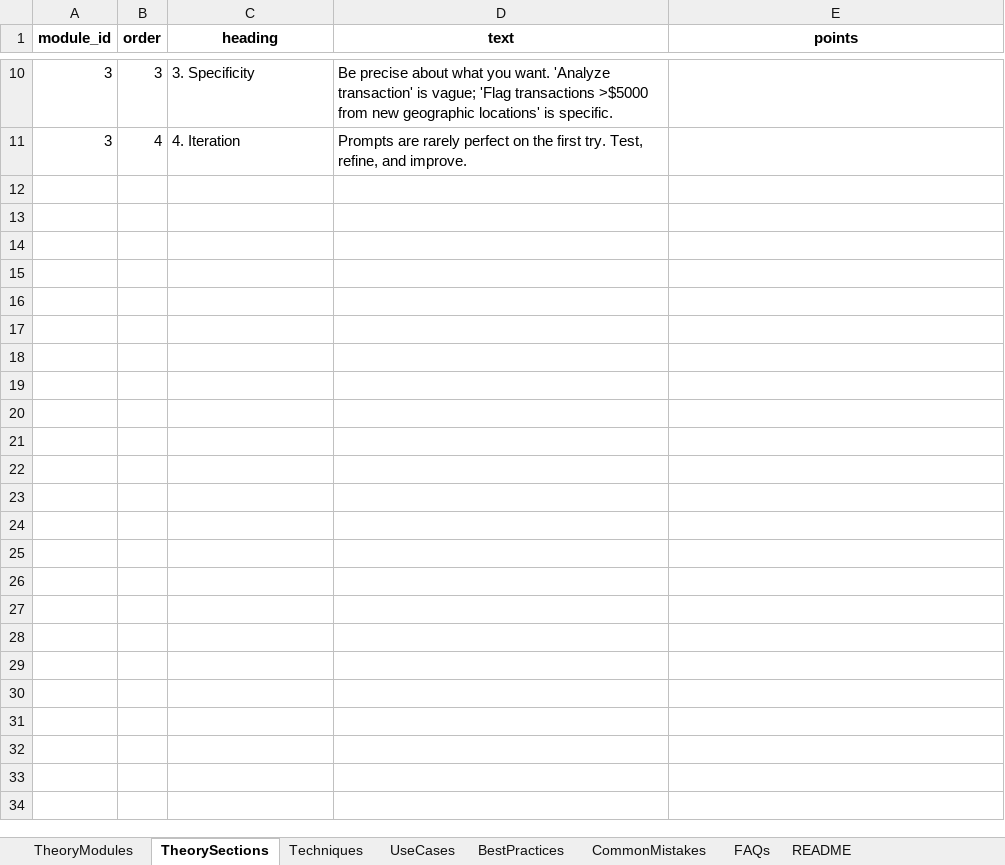
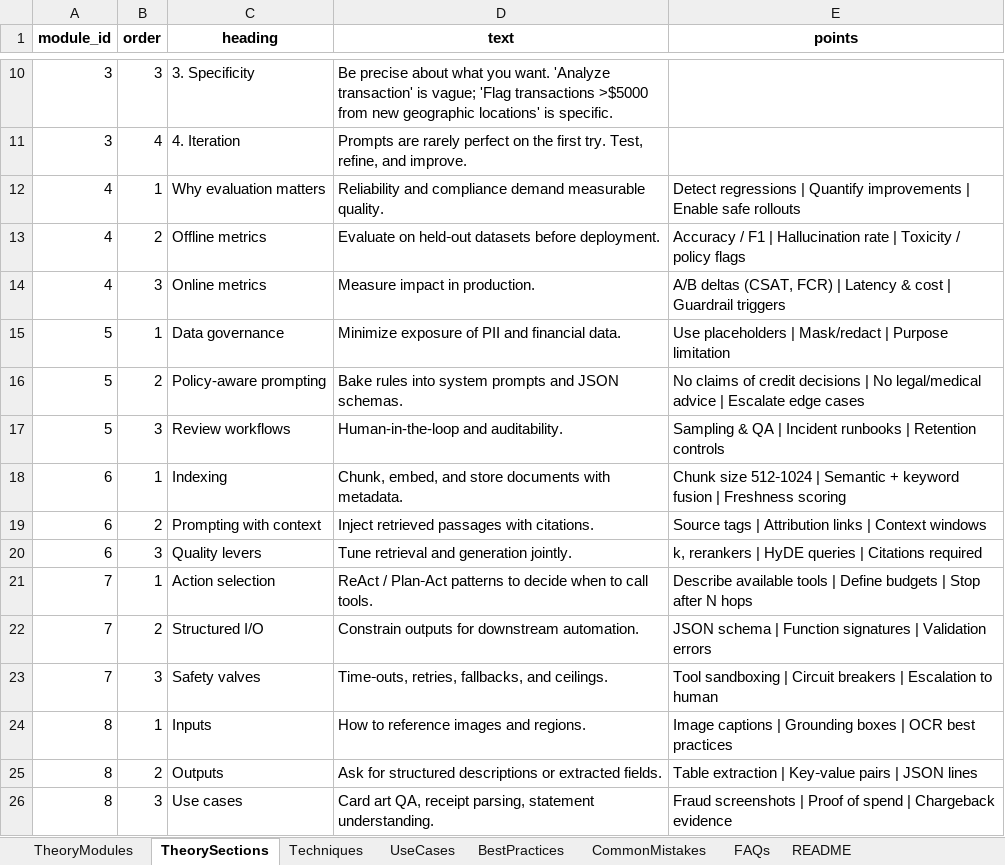
Before and after one commit to amritanshverma98/Prompt-Store, an Excel workbook: docs/prompt_store_content.xlsx, sheet TheorySections, drawn as a sheet; only a part is shown, gaps mark what is left out; values as stored, in another font and other column widths than the file's, no borders; the diff names each change by its address in the sheet, - before the commit and + after, or states it on an @@ line.

```diff
--- a/docs/prompt_store_content.xlsx (sheet TheorySections)
+++ b/docs/prompt_store_content.xlsx (sheet TheorySections)
+row 12: 4 | 1 | Why evaluation matters | Reliability and compliance demand measurable quality. | Detect regressions | Quantify improvements | Enable safe rollouts
+row 13: 4 | 2 | Offline metrics | Evaluate on held‑out datasets before deployment. | Accuracy / F1 | Hallucination rate | Toxicity / policy flags
+row 14: 4 | 3 | Online metrics | Measure impact in production. | A/B deltas (CSAT, FCR) | Latency & cost | Guardrail triggers
+row 15: 5 | 1 | Data governance | Minimize exposure of PII and financial data. | Use placeholders | Mask/redact | Purpose limitation
+row 16: 5 | 2 | Policy-aware prompting | Bake rules into system prompts and JSON schemas. | No claims of credit decisions | No legal/medical advice | Escalate edge cases
+row 17: 5 | 3 | Review workflows | Human-in-the-loop and auditability. | Sampling & QA | Incident runbooks | Retention controls
+row 18: 6 | 1 | Indexing | Chunk, embed, and store documents with metadata. | Chunk size 512‑1024 | Semantic + keyword fusion | Freshness scoring
+row 19: 6 | 2 | Prompting with context | Inject retrieved passages with citations. | Source tags | Attribution links | Context windows
+row 20: 6 | 3 | Quality levers | Tune retrieval and generation jointly. | k, rerankers | HyDE queries | Citations required
+row 21: 7 | 1 | Action selection | ReAct / Plan‑Act patterns to decide when to call tools. | Describe available tools | Define budgets | Stop after N hops
+row 22: 7 | 2 | Structured I/O | Constrain outputs for downstream automation. | JSON schema | Function signatures | Validation errors
+row 23: 7 | 3 | Safety valves | Time‑outs, retries, fallbacks, and ceilings. | Tool sandboxing | Circuit breakers | Escalation to human
+row 24: 8 | 1 | Inputs | How to reference images and regions. | Image captions | Grounding boxes | OCR best practices
+row 25: 8 | 2 | Outputs | Ask for structured descriptions or extracted fields. | Table extraction | Key‑value pairs | JSON lines
+row 26: 8 | 3 | Use cases | Card art QA, receipt parsing, statement understanding. | Fraud screenshots | Proof of spend | Chargeback evidence
```
Also changed, not shown: sheet Techniques, sheet UseCases, sheet BestPractices, sheet CommonMistakes, sheet FAQs, sheet TheoryModules.
